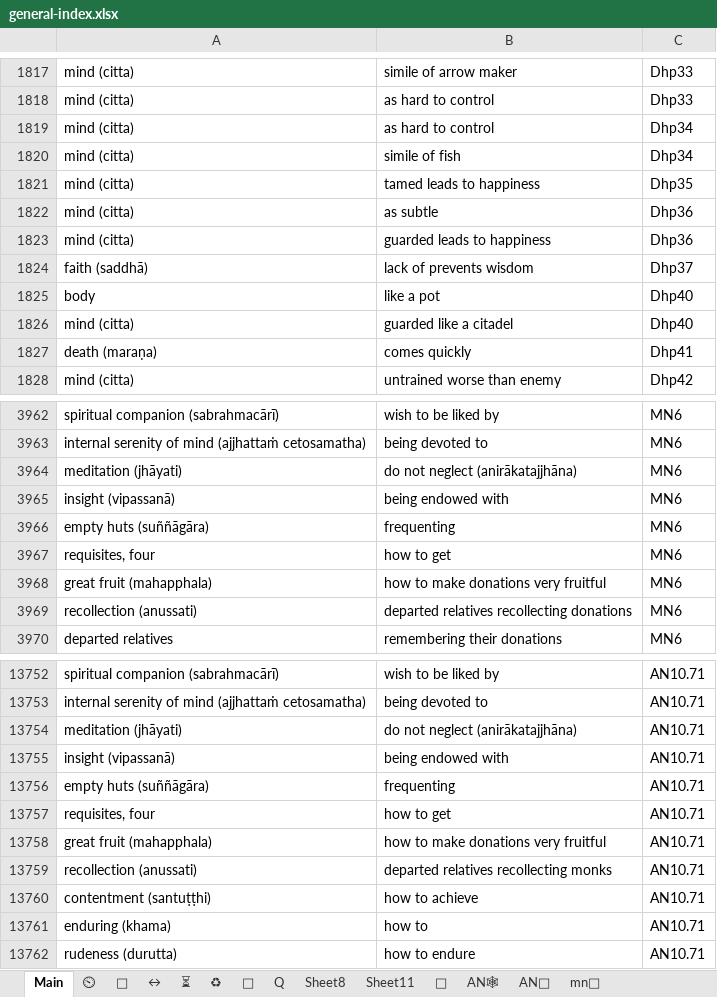
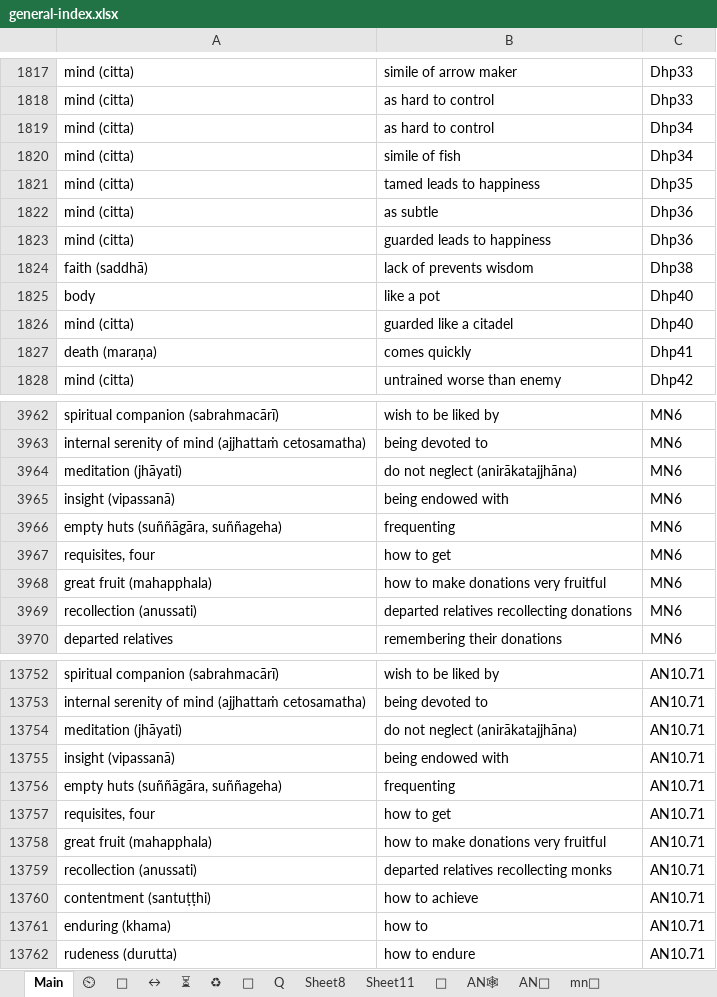
Before and after one commit to thesunshade/sutta-index, an Excel workbook: src/data/general-index.xlsx, sheet Main, drawn as a sheet; only a part is shown, gaps mark what is left out; values as stored, in another font and other column widths than the file's, no borders; conditional formats not drawn; the diff covers the shown part only; the diff names each change by its address in the sheet, - before the commit and + after, or states it on an @@ line.

```diff
--- a/src/data/general-index.xlsx (sheet Main)
+++ b/src/data/general-index.xlsx (sheet Main)
-C1824: Dhp37
+C1824: Dhp38
-A3966: empty huts (suññāgāra)
+A3966: empty huts (suññāgāra, suññageha)
-A13756: empty huts (suññāgāra)
+A13756: empty huts (suññāgāra, suññageha)
```
Also changed, not shown: 18 added rows and 3 edited cells elsewhere in this sheet, sheet ⏲, 9 other files.
